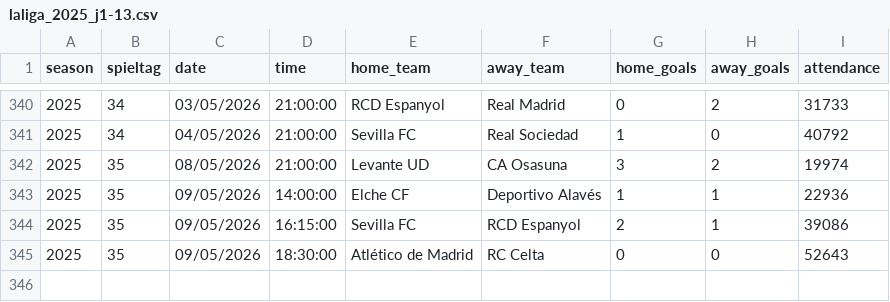
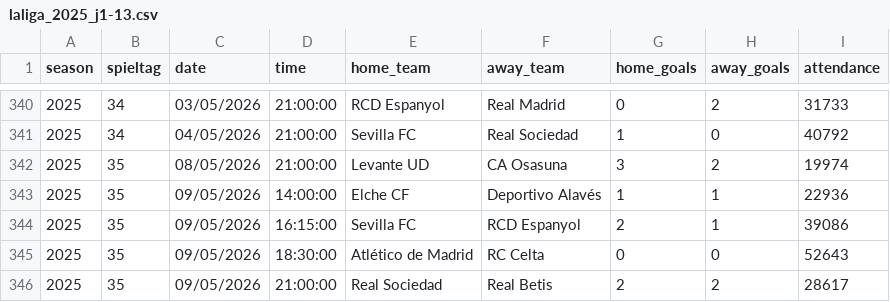
Before and after one commit to jdiegots/aforolab, a CSV file: public/data/matches/laliga_2025_j1-13.csv, drawn as a sheet; only a part is shown, gaps mark what is left out.

```diff
--- a/public/data/matches/laliga_2025_j1-13.csv
+++ b/public/data/matches/laliga_2025_j1-13.csv
@@ -345 +345,2 @@ season,spieltag,date,time,home_team,away_team,home_goals,away_goals,attendance
 2025,35,09/05/2026,18:30:00,Atlético de Madrid,RC Celta,0,0,52643
+2025,35,09/05/2026,21:00:00,Real Sociedad,Real Betis,2,2,28617
```
Also changed, not shown: public/data/matches/segunda_2025_j1-15.csv.
